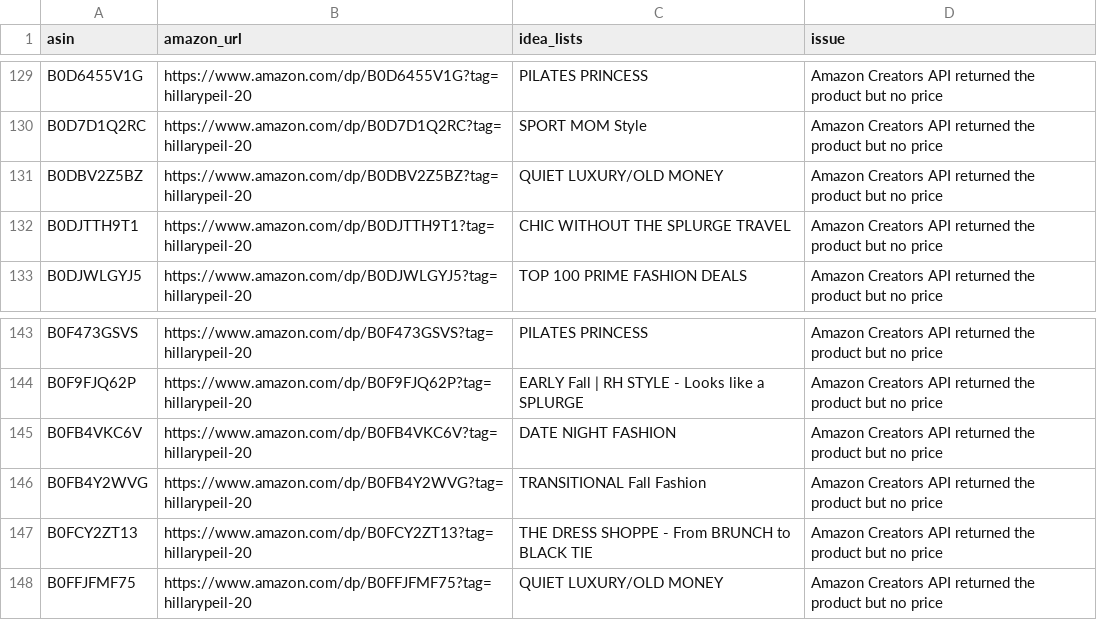
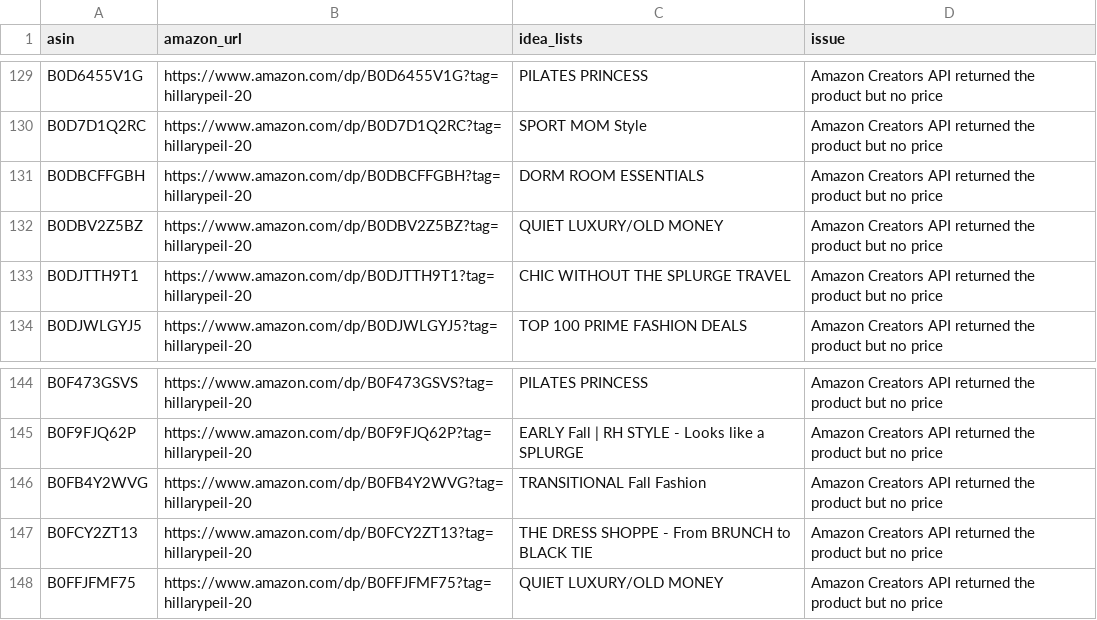
Before and after one commit to Berkeleycodingmomma/hillary-meta-catalog, a CSV file: output/products_needing_review.csv, drawn as a sheet; only a part is shown, gaps mark what is left out.

```diff
--- a/output/products_needing_review.csv
+++ b/output/products_needing_review.csv
@@ -130,2 +130,3 @@ B0D6455V1G,https://www.amazon.com/dp/B0D6455V1G?tag=hillarypeil-20,PILATES PRINC
 B0D7D1Q2RC,https://www.amazon.com/dp/B0D7D1Q2RC?tag=hillarypeil-20,SPORT MOM Style,Amazon Creators API returned the product but no price
+B0DBCFFGBH,https://www.amazon.com/dp/B0DBCFFGBH?tag=hillarypeil-20,DORM ROOM ESSENTIALS,Amazon Creators API returned the product but no price
 B0DBV2Z5BZ,https://www.amazon.com/dp/B0DBV2Z5BZ?tag=hillarypeil-20,QUIET LUXURY/OLD MONEY,Amazon Creators API returned the product but no price
@@ -144,3 +145,2 @@ B0F473GSVS,https://www.amazon.com/dp/B0F473GSVS?tag=hillarypeil-20,PILATES PRINC
 B0F9FJQ62P,https://www.amazon.com/dp/B0F9FJQ62P?tag=hillarypeil-20,EARLY Fall | RH STYLE - Looks like a SPLURGE,Amazon Creators API returned the product but no price
-B0FB4VKC6V,https://www.amazon.com/dp/B0FB4VKC6V?tag=hillarypeil-20,DATE NIGHT FASHION,Amazon Creators API returned the product but no price
 B0FB4Y2WVG,https://www.amazon.com/dp/B0FB4Y2WVG?tag=hillarypeil-20,TRANSITIONAL Fall Fashion,Amazon Creators API returned the product but no price
```
Also changed, not shown: reports/approved_lists_resolved.csv, 10 other files.
